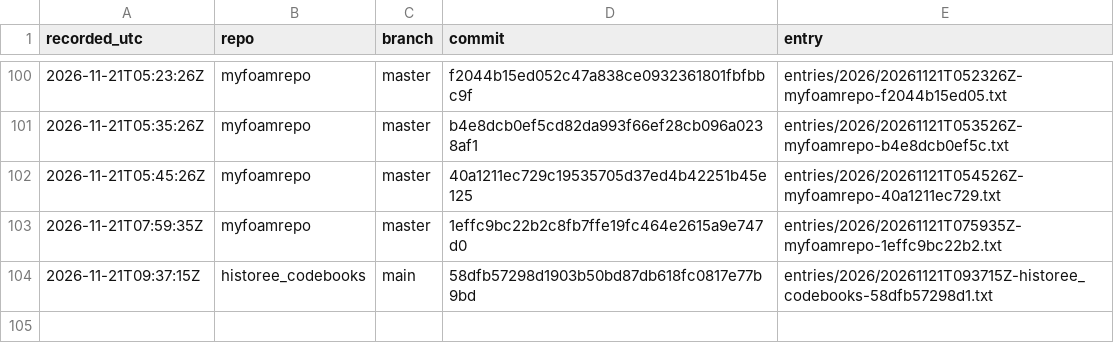
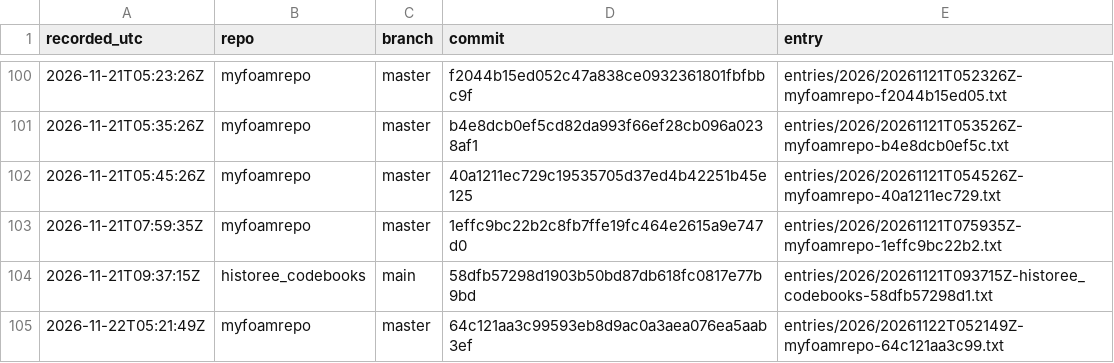
Before and after one commit to michaelschiltz/research-ledger, a CSV file: ledger.csv, drawn as a sheet; only a part is shown, gaps mark what is left out.

Commit message:
ledger: myfoamrepo 64c121aa3c99; 6 proofs completed

```diff
--- a/ledger.csv
+++ b/ledger.csv
@@ -104 +104,2 @@ recorded_utc,repo,branch,commit,entry
 2026-11-21T09:37:15Z,historee_codebooks,main,58dfb57298d1903b50bd87db618fc0817e77b9bd,entries/2026/20261121T093715Z-historee_codebooks-58dfb57298d1.txt
+2026-11-22T05:21:49Z,myfoamrepo,master,64c121aa3c99593eb8d9ac0a3aea076ea5aab3ef,entries/2026/20261122T052149Z-myfoamrepo-64c121aa3c99.txt
```
Also changed, not shown: 8 other files.
